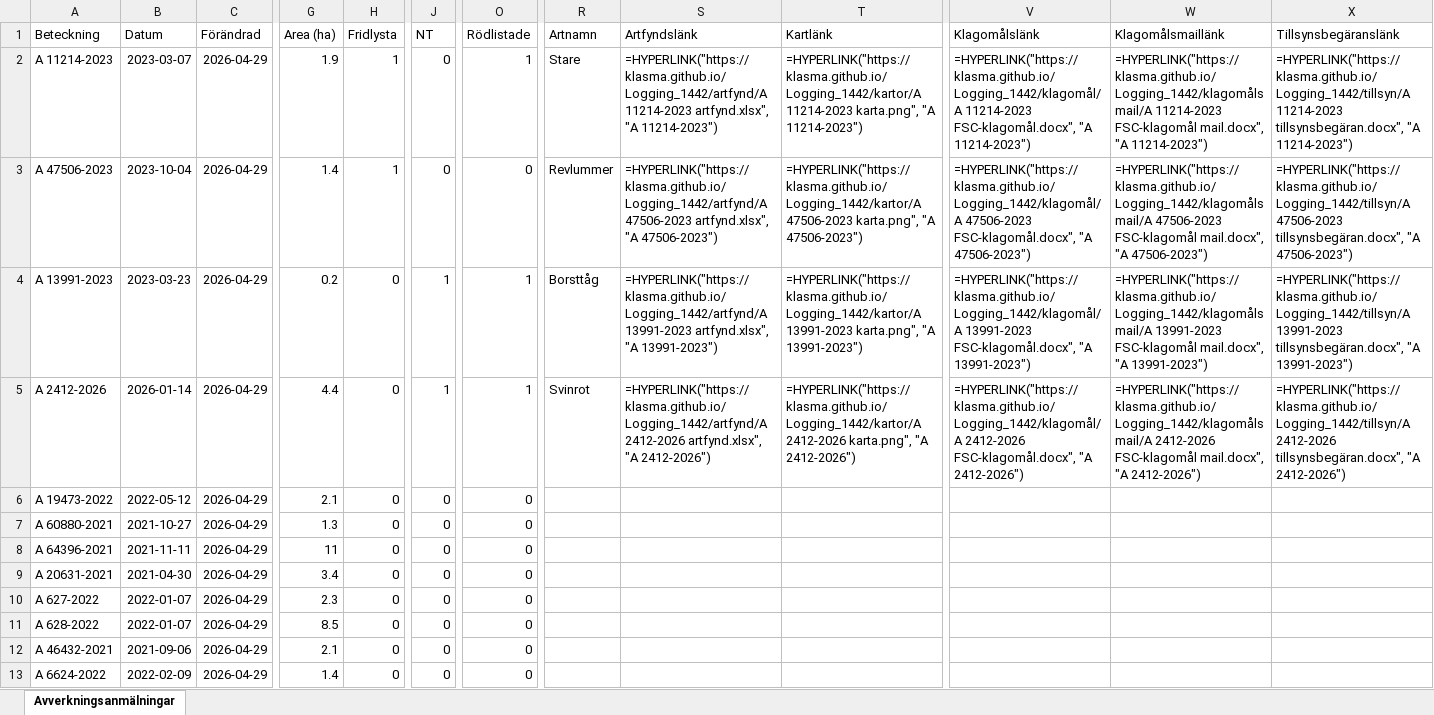
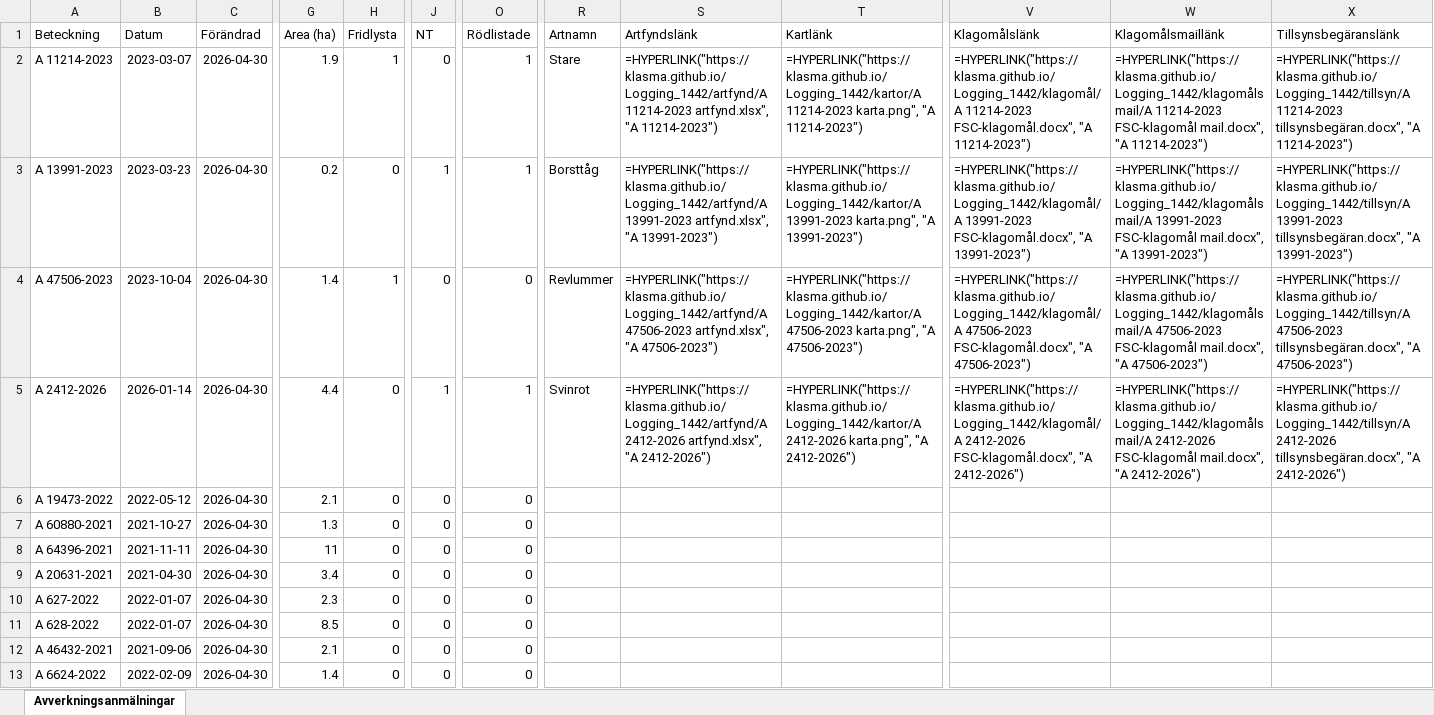
Before and after one commit to klasma/Logging_1442, an Excel workbook: Översikt VÅRGÅRDA.xlsx, sheet Avverkningsanmälningar, drawn as a sheet; only a part is shown, gaps mark what is left out; values as stored, in another font and other column widths than the file's, no borders; formulas without a stored value are shown as written; the diff covers the shown part only; the diff names each change by its address in the sheet, - before the commit and + after, or states it on an @@ line.

```diff
--- a/Översikt VÅRGÅRDA.xlsx (sheet Avverkningsanmälningar)
+++ b/Översikt VÅRGÅRDA.xlsx (sheet Avverkningsanmälningar)
-C2:C13 (Förändrad): 2026-04-29
+C2:C13 (Förändrad): 2026-04-30
-A3 (Beteckning): A 47506-2023
+A3 (Beteckning): A 13991-2023
-B3 (Datum): 2023-10-04
+B3 (Datum): 2023-03-23
-G3 (Area (ha)): 1.4
+G3 (Area (ha)): 0.2
-H3 (Fridlysta): 1
+H3 (Fridlysta): 0
-J3 (NT): 0
+J3 (NT): 1
-O3 (Rödlistade): 0
+O3 (Rödlistade): 1
-R3 (Artnamn): Revlummer
+R3 (Artnamn): Borsttåg
-S3 (Artfyndslänk): =HYPERLINK("https://klasma.github.io/Logging_1442/artfynd/A 47506-2023 artfynd.xlsx", "A 47506-2023")
+S3 (Artfyndslänk): =HYPERLINK("https://klasma.github.io/Logging_1442/artfynd/A 13991-2023 artfynd.xlsx", "A 13991-2023")
-T3 (Kartlänk): =HYPERLINK("https://klasma.github.io/Logging_1442/kartor/A 47506-2023 karta.png", "A 47506-2023")
+T3 (Kartlänk): =HYPERLINK("https://klasma.github.io/Logging_1442/kartor/A 13991-2023 karta.png", "A 13991-2023")
-V3 (Klagomålslänk): =HYPERLINK("https://klasma.github.io/Logging_1442/klagomål/A 47506-2023 FSC-klagomål.docx", "A 47506-2023")
+V3 (Klagomålslänk): =HYPERLINK("https://klasma.github.io/Logging_1442/klagomål/A 13991-2023 FSC-klagomål.docx", "A 13991-2023")
-W3 (Klagomålsmaillänk): =HYPERLINK("https://klasma.github.io/Logging_1442/klagomålsmail/A 47506-2023 FSC-klagomål mail.docx", "A 47506-2023")
+W3 (Klagomålsmaillänk): =HYPERLINK("https://klasma.github.io/Logging_1442/klagomålsmail/A 13991-2023 FSC-klagomål mail.docx", "A 13991-2023")
-X3 (Tillsynsbegäranslänk): =HYPERLINK("https://klasma.github.io/Logging_1442/tillsyn/A 47506-2023 tillsynsbegäran.docx", "A 47506-2023")
+X3 (Tillsynsbegäranslänk): =HYPERLINK("https://klasma.github.io/Logging_1442/tillsyn/A 13991-2023 tillsynsbegäran.docx", "A 13991-2023")
-A4 (Beteckning): A 13991-2023
+A4 (Beteckning): A 47506-2023
-B4 (Datum): 2023-03-23
+B4 (Datum): 2023-10-04
-G4 (Area (ha)): 0.2
+G4 (Area (ha)): 1.4
-H4 (Fridlysta): 0
+H4 (Fridlysta): 1
-J4 (NT): 1
+J4 (NT): 0
-O4 (Rödlistade): 1
+O4 (Rödlistade): 0
-R4 (Artnamn): Borsttåg
+R4 (Artnamn): Revlummer
-S4 (Artfyndslänk): =HYPERLINK("https://klasma.github.io/Logging_1442/artfynd/A 13991-2023 artfynd.xlsx", "A 13991-2023")
+S4 (Artfyndslänk): =HYPERLINK("https://klasma.github.io/Logging_1442/artfynd/A 47506-2023 artfynd.xlsx", "A 47506-2023")
-T4 (Kartlänk): =HYPERLINK("https://klasma.github.io/Logging_1442/kartor/A 13991-2023 karta.png", "A 13991-2023")
+T4 (Kartlänk): =HYPERLINK("https://klasma.github.io/Logging_1442/kartor/A 47506-2023 karta.png", "A 47506-2023")
-V4 (Klagomålslänk): =HYPERLINK("https://klasma.github.io/Logging_1442/klagomål/A 13991-2023 FSC-klagomål.docx", "A 13991-2023")
+V4 (Klagomålslänk): =HYPERLINK("https://klasma.github.io/Logging_1442/klagomål/A 47506-2023 FSC-klagomål.docx", "A 47506-2023")
-W4 (Klagomålsmaillänk): =HYPERLINK("https://klasma.github.io/Logging_1442/klagomålsmail/A 13991-2023 FSC-klagomål mail.docx", "A 13991-2023")
+W4 (Klagomålsmaillänk): =HYPERLINK("https://klasma.github.io/Logging_1442/klagomålsmail/A 47506-2023 FSC-klagomål mail.docx", "A 47506-2023")
-X4 (Tillsynsbegäranslänk): =HYPERLINK("https://klasma.github.io/Logging_1442/tillsyn/A 13991-2023 tillsynsbegäran.docx", "A 13991-2023")
+X4 (Tillsynsbegäranslänk): =HYPERLINK("https://klasma.github.io/Logging_1442/tillsyn/A 47506-2023 tillsynsbegäran.docx", "A 47506-2023")
```
Also changed, not shown: 1526 edited cells elsewhere in this sheet, artfynd/A 11214-2023 artfynd.xlsx, artfynd/A 13991-2023 artfynd.xlsx, 19 other files.
